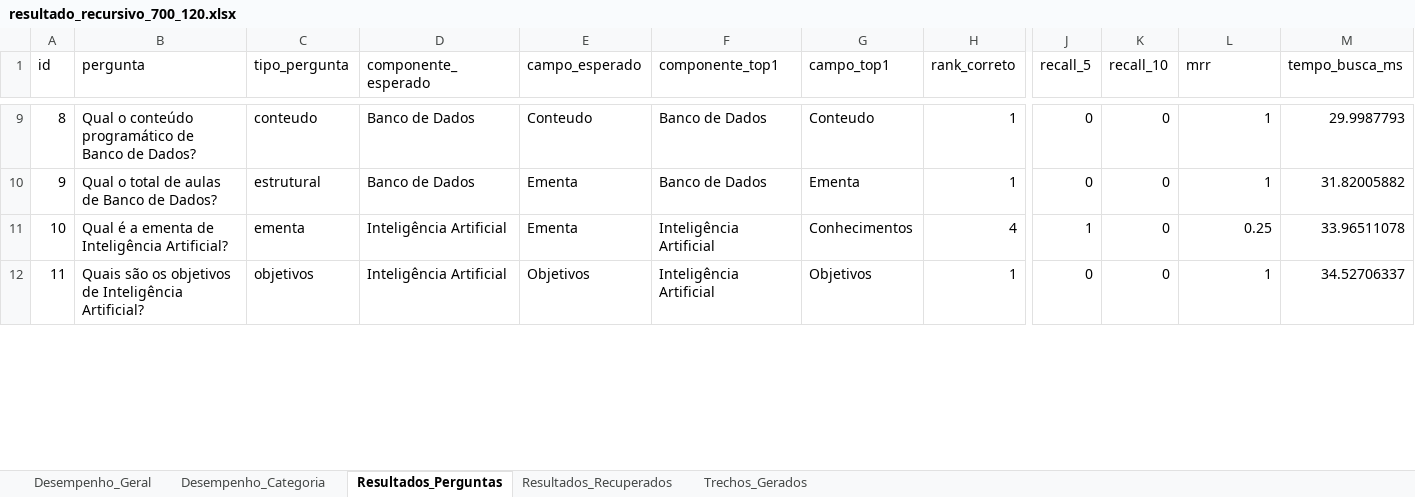
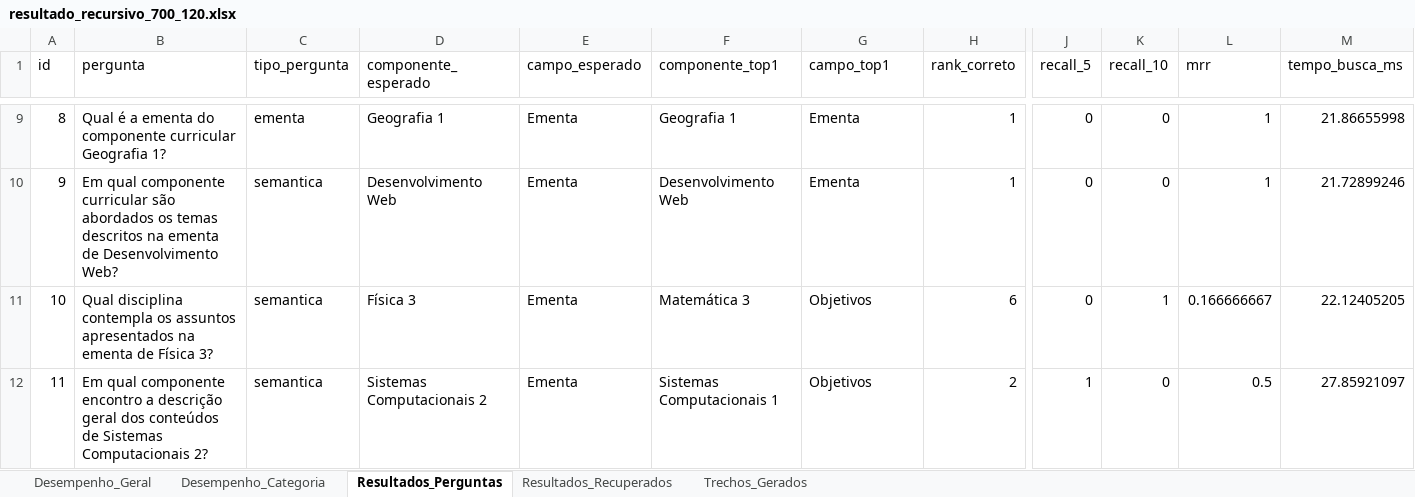
Before and after one commit to lealsophia/sistema-rag, an Excel workbook: resultado_recursivo_700_120.xlsx, sheet Resultados_Perguntas, drawn as a sheet; only a part is shown, gaps mark what is left out; values as stored, in another font and other column widths than the file's, no borders; the diff covers the shown part only; the diff names each change by its address in the sheet, - before the commit and + after, or states it on an @@ line.

```diff
--- a/resultado_recursivo_700_120.xlsx (sheet Resultados_Perguntas)
+++ b/resultado_recursivo_700_120.xlsx (sheet Resultados_Perguntas)
-B9 (pergunta): Qual o conteúdo programático de Banco de Dados?
+B9 (pergunta): Qual é a ementa do componente curricular Geografia 1?
-C9 (tipo_pergunta): conteudo
+C9 (tipo_pergunta): ementa
-D9 (componente_esperado): Banco de Dados
+D9 (componente_esperado): Geografia 1
-E9 (campo_esperado): Conteudo
+E9 (campo_esperado): Ementa
-F9 (componente_top1): Banco de Dados
+F9 (componente_top1): Geografia 1
-G9 (campo_top1): Conteudo
+G9 (campo_top1): Ementa
-M9 (tempo_busca_ms): 29.9987793
+M9 (tempo_busca_ms): 21.86655998
-B10 (pergunta): Qual o total de aulas de Banco de Dados?
+B10 (pergunta): Em qual componente curricular são abordados os temas descritos na ementa de Desenvolvimento Web?
-C10 (tipo_pergunta): estrutural
+C10 (tipo_pergunta): semantica
-D10 (componente_esperado): Banco de Dados
+D10 (componente_esperado): Desenvolvimento Web
-F10 (componente_top1): Banco de Dados
+F10 (componente_top1): Desenvolvimento Web
-M10 (tempo_busca_ms): 31.82005882
+M10 (tempo_busca_ms): 21.72899246
-B11 (pergunta): Qual é a ementa de Inteligência Artificial?
+B11 (pergunta): Qual disciplina contempla os assuntos apresentados na ementa de Física 3?
-C11 (tipo_pergunta): ementa
+C11 (tipo_pergunta): semantica
-D11 (componente_esperado): Inteligência Artificial
+D11 (componente_esperado): Física 3
-F11 (componente_top1): Inteligência Artificial
+F11 (componente_top1): Matemática 3
-G11 (campo_top1): Conhecimentos
+G11 (campo_top1): Objetivos
-H11 (rank_correto): 4
+H11 (rank_correto): 6
-J11 (recall_5): 1
+J11 (recall_5): 0
-K11 (recall_10): 0
+K11 (recall_10): 1
-L11 (mrr): 0.25
+L11 (mrr): 0.166666667
-M11 (tempo_busca_ms): 33.96511078
+M11 (tempo_busca_ms): 22.12405205
-B12 (pergunta): Quais são os objetivos de Inteligência Artificial?
+B12 (pergunta): Em qual componente encontro a descrição geral dos conteúdos de Sistemas Computacionais 2?
-C12 (tipo_pergunta): objetivos
+C12 (tipo_pergunta): semantica
-D12 (componente_esperado): Inteligência Artificial
+D12 (componente_esperado): Sistemas Computacionais 2
-E12 (campo_esperado): Objetivos
+E12 (campo_esperado): Ementa
-F12 (componente_top1): Inteligência Artificial
+F12 (componente_top1): Sistemas Computacionais 1
-H12 (rank_correto): 1
+H12 (rank_correto): 2
-J12 (recall_5): 0
+J12 (recall_5): 1
-L12 (mrr): 1
+L12 (mrr): 0.5
-M12 (tempo_busca_ms): 34.52706337
+M12 (tempo_busca_ms): 27.85921097
```
Also changed, not shown: 516 edited cells elsewhere in this sheet, sheet Trechos_Gerados, sheet Resultados_Recuperados, sheet Desempenho_Categoria, sheet Desempenho_Geral, 16 other files.
